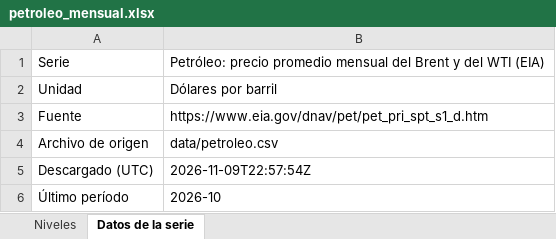
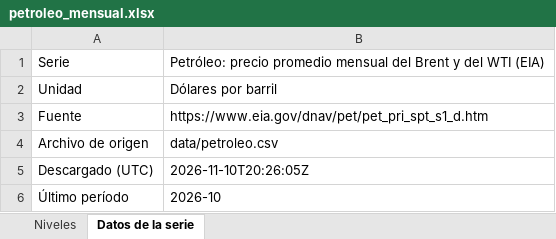
Before and after one commit to rodrigotperelsztein-source/monitor-series, an Excel workbook: data/excel/petroleo_mensual.xlsx, sheet Datos de la serie, drawn as a sheet; values as stored, in another font and other column widths than the file's, no borders; the diff names each change by its address in the sheet, - before the commit and + after, or states it on an @@ line.

```diff
--- a/data/excel/petroleo_mensual.xlsx (sheet Datos de la serie)
+++ b/data/excel/petroleo_mensual.xlsx (sheet Datos de la serie)
-B5: 2026-11-09T22:57:54Z
+B5: 2026-11-10T20:26:05Z
```
Also changed, not shown: data/excel/petroleo.xlsx, data/excel/refinados.xlsx, 21 other files.
